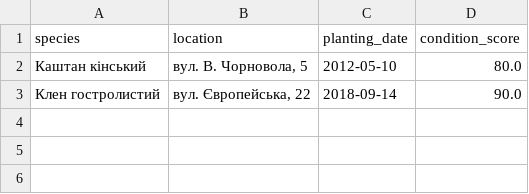
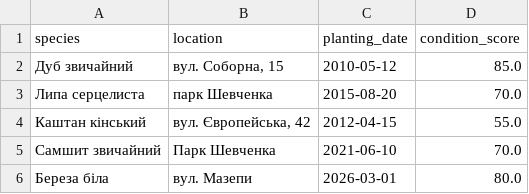
Before and after one commit to AnastasiiaPanasiuk07/GreenSpacesProject_V19, a CSV file: client/sample-data/trees.csv, drawn as a sheet.

```diff
--- a/client/sample-data/trees.csv
+++ b/client/sample-data/trees.csv
@@ -1,3 +1,6 @@
 species;location;planting_date;condition_score
-Каштан кінський;вул. В. Чорновола, 5;2012-05-10;80.0
-Клен гостролистий;вул. Європейська, 22;2018-09-14;90.0
+Дуб звичайний;вул. Соборна, 15;2010-05-12;85.0
+Липа серцелиста;парк Шевченка;2015-08-20;70.0
+Каштан кінський;вул. Європейська, 42;2012-04-15;55.0
+Самшит звичайний;Парк Шевченка;2021-06-10;70.0
+Береза біла;вул. Мазепи;2026-03-01;80.0
```
Also changed, not shown: 16 other files.
